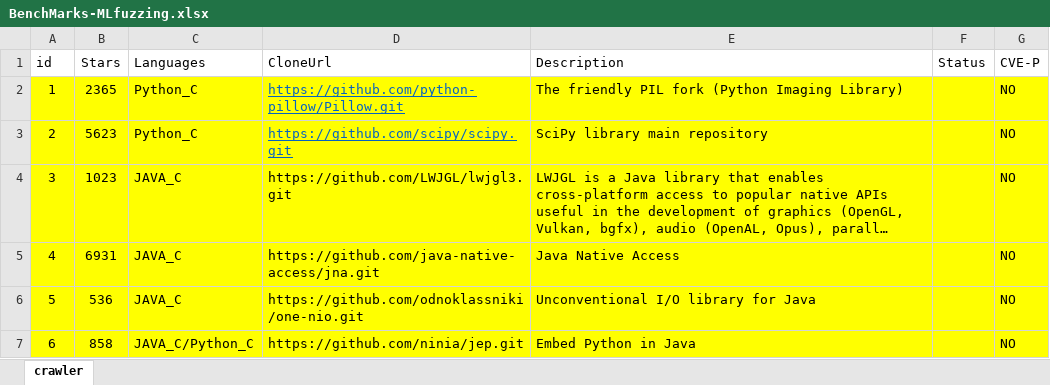
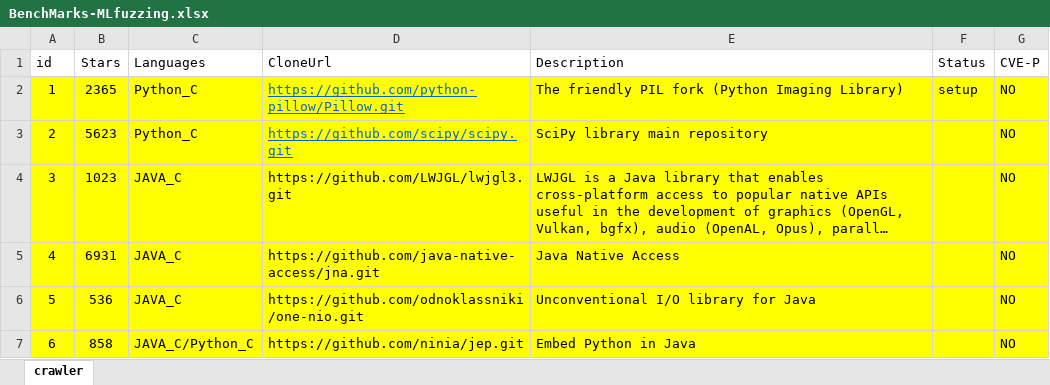
Before and after one commit to awen-li/PolyFuzz, an Excel workbook: tool/Crawler/BenchMarks-MLfuzzing.xlsx, sheet crawler, drawn as a sheet; only a part is shown; long unchanged cells end in …; values as stored, in another font and other column widths than the file's, no borders; the diff names each change by its address in the sheet, - before the commit and + after, or states it on an @@ line.

Commit message:
update benchs status

```diff
--- a/tool/Crawler/BenchMarks-MLfuzzing.xlsx (sheet crawler)
+++ b/tool/Crawler/BenchMarks-MLfuzzing.xlsx (sheet crawler)
-F2 (Status): (empty)
+F2 (Status): setup
```
